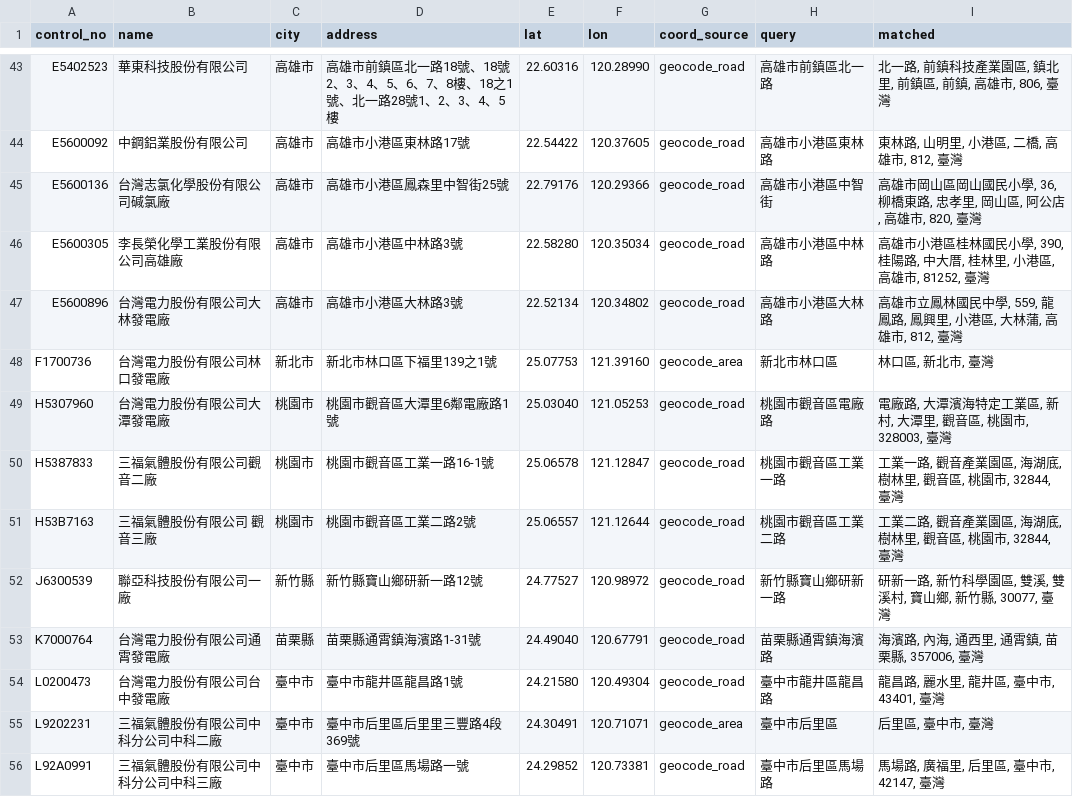
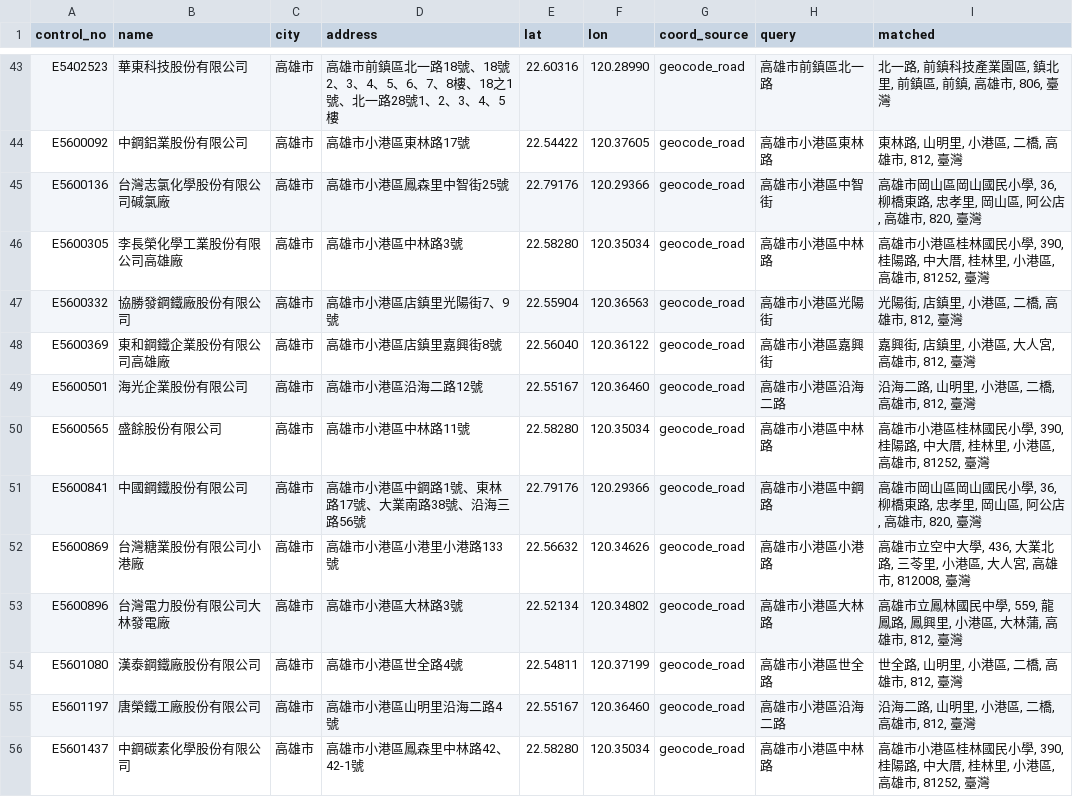
Before and after one commit to youshenglin-ui/trade-dashboard, a CSV file: data/carbonfee/facility_coords.csv, drawn as a sheet; only a part is shown, gaps mark what is left out; the shorter side is filled out with more unchanged rows; the diff covers the shown part only.

```diff
--- a/data/carbonfee/facility_coords.csv
+++ b/data/carbonfee/facility_coords.csv
@@ -46,2 +46,11 @@ E5600136,台灣志氯化學股份有限公司碱氯廠,高雄市,高雄市小港
 E5600305,李長榮化學工業股份有限公司高雄廠,高雄市,高雄市小港區中林路3號,22.58280,120.35034,geocode_road,高雄市小港區中林路,"高雄市小港區桂林國民小學, 390, 桂陽路, 中大厝, 桂林里, 小港區, 高雄市, 81252, 臺灣"
+E5600332,協勝發鋼鐵廠股份有限公司,高雄市,高雄市小港區店鎮里光陽街7、9號,22.55904,120.36563,geocode_road,高雄市小港區光陽街,"光陽街, 店鎮里, 小港區, 二橋, 高雄市, 812, 臺灣"
+E5600369,東和鋼鐵企業股份有限公司高雄廠,高雄市,高雄市小港區店鎮里嘉興街8號,22.56040,120.36122,geocode_road,高雄市小港區嘉興街,"嘉興街, 店鎮里, 小港區, 大人宮, 高雄市, 812, 臺灣"
+E5600501,海光企業股份有限公司,高雄市,高雄市小港區沿海二路12號,22.55167,120.36460,geocode_road,高雄市小港區沿海二路,"沿海二路, 山明里, 小港區, 二橋, 高雄市, 812, 臺灣"
+E5600565,盛餘股份有限公司,高雄市,高雄市小港區中林路11號,22.58280,120.35034,geocode_road,高雄市小港區中林路,"高雄市小港區桂林國民小學, 390, 桂陽路, 中大厝, 桂林里, 小港區, 高雄市, 81252, 臺灣"
+E5600841,中國鋼鐵股份有限公司,高雄市,高雄市小港區中鋼路1號、東林路17號、大業南路38號、沿海三路56號,22.79176,120.29366,geocode_road,高雄市小港區中鋼路,"高雄市岡山區岡山國民小學, 36, 柳橋東路, 忠孝里, 岡山區, 阿公店, 高雄市, 820, 臺灣"
+E5600869,台灣糖業股份有限公司小港廠,高雄市,高雄市小港區小港里小港路133號,22.56632,120.34626,geocode_road,高雄市小港區小港路,"高雄市立空中大學, 436, 大業北路, 三苓里, 小港區, 大人宮, 高雄市, 812008, 臺灣"
 E5600896,台灣電力股份有限公司大林發電廠,高雄市,高雄市小港區大林路3號,22.52134,120.34802,geocode_road,高雄市小港區大林路,"高雄市立鳳林國民中學, 559, 龍鳳路, 鳳興里, 小港區, 大林蒲, 高雄市, 812, 臺灣"
+E5601080,漢泰鋼鐵廠股份有限公司,高雄市,高雄市小港區世全路4號,22.54811,120.37199,geocode_road,高雄市小港區世全路,"世全路, 山明里, 小港區, 二橋, 高雄市, 812, 臺灣"
+E5601197,唐榮鐵工廠股份有限公司,高雄市,高雄市小港區山明里沿海二路4號,22.55167,120.36460,geocode_road,高雄市小港區沿海二路,"沿海二路, 山明里, 小港區, 二橋, 高雄市, 812, 臺灣"
+E5601437,中鋼碳素化學股份有限公司,高雄市,高雄市小港區鳳森里中林路42、42-1號,22.58280,120.35034,geocode_road,高雄市小港區中林路,"高雄市小港區桂林國民小學, 390, 桂陽路, 中大厝, 桂林里, 小港區, 高雄市, 81252, 臺灣"
```
Also changed, not shown: 11 added rows elsewhere in this file.
